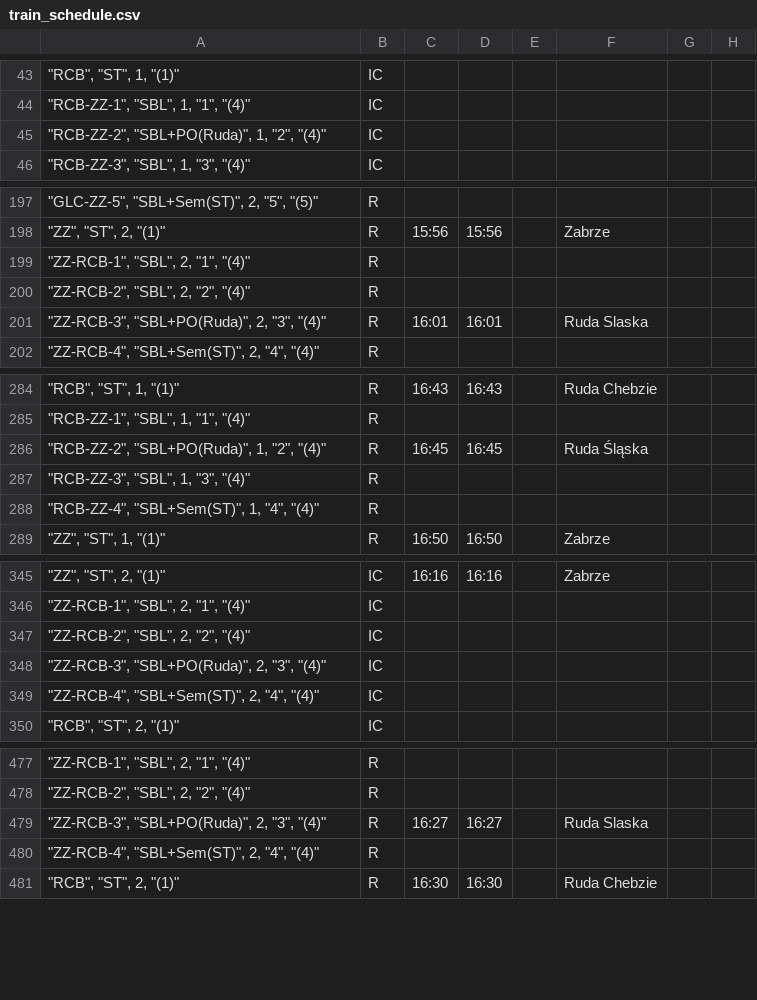
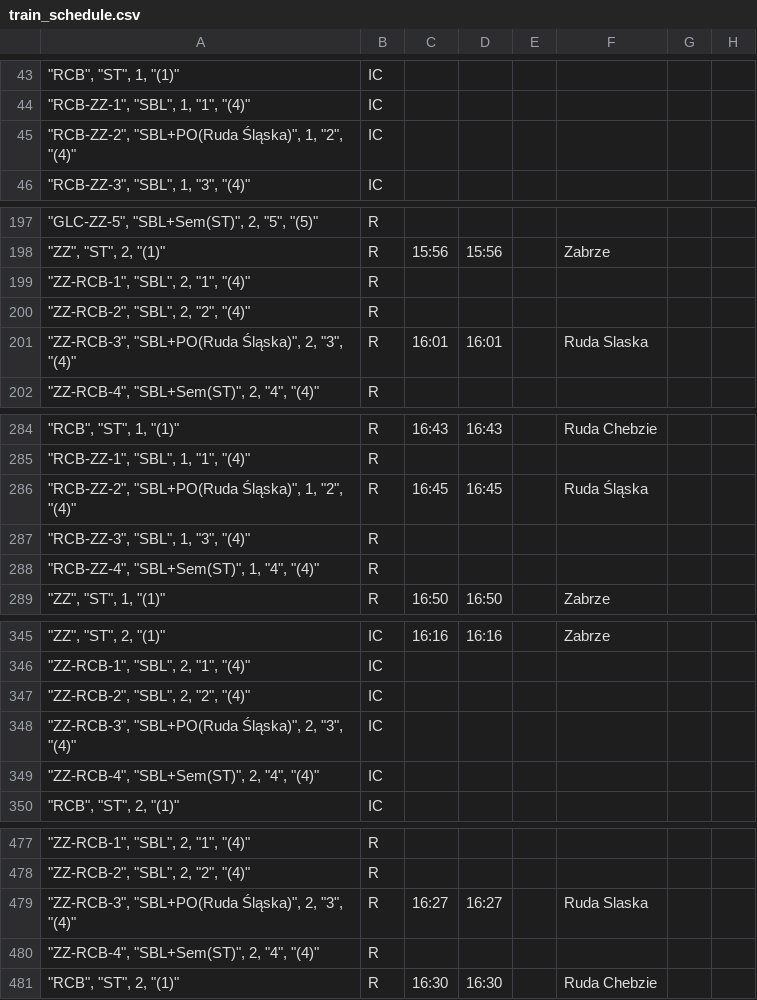
Before and after one commit to iitis/railways_dispatching_silesia, a CSV file: data/train_schedule.csv, drawn as a sheet; only a part is shown, gaps mark what is left out; the diff covers the shown part only; the diff names each change by its address in the sheet, - before the commit and + after, or states it on an @@ line.

Commit message:
correct timetable

```diff
--- a/data/train_schedule.csv
+++ b/data/train_schedule.csv
-A45: "RCB-ZZ-2", "SBL+PO(Ruda)", 1, "2", "(4)"
+A45: "RCB-ZZ-2", "SBL+PO(Ruda Śląska)", 1, "2", "(4)"
-A201: "ZZ-RCB-3", "SBL+PO(Ruda)", 2, "3", "(4)"
+A201: "ZZ-RCB-3", "SBL+PO(Ruda Śląska)", 2, "3", "(4)"
-A286: "RCB-ZZ-2", "SBL+PO(Ruda)", 1, "2", "(4)"
+A286: "RCB-ZZ-2", "SBL+PO(Ruda Śląska)", 1, "2", "(4)"
-A348: "ZZ-RCB-3", "SBL+PO(Ruda)", 2, "3", "(4)"
+A348: "ZZ-RCB-3", "SBL+PO(Ruda Śląska)", 2, "3", "(4)"
-A479: "ZZ-RCB-3", "SBL+PO(Ruda)", 2, "3", "(4)"
+A479: "ZZ-RCB-3", "SBL+PO(Ruda Śląska)", 2, "3", "(4)"
```
Also changed, not shown: 2 edited cells elsewhere in this file.
